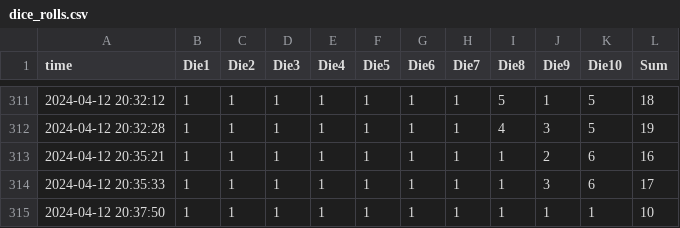
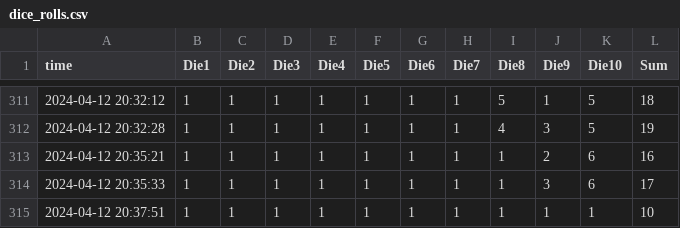
Before and after one commit to heojunoh/Rolling-the-Dice, a CSV file: dice_rolls.csv, drawn as a sheet; only a part is shown, gaps mark what is left out.

Commit message:
Update CSV file

```diff
--- a/dice_rolls.csv
+++ b/dice_rolls.csv
@@ -314,2 +314,2 @@
 "2024-04-12 20:35:33",1,1,1,1,1,1,1,1,3,6,17
-"2024-04-12 20:37:50",1,1,1,1,1,1,1,1,1,1,10
+"2024-04-12 20:37:51",1,1,1,1,1,1,1,1,1,1,10
```
